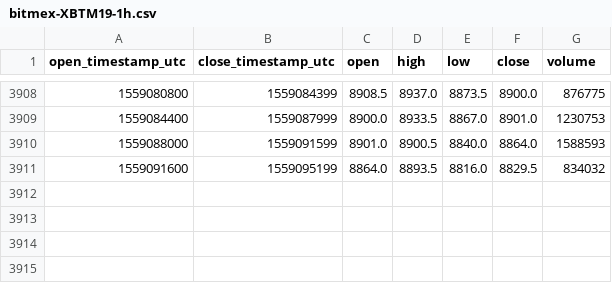
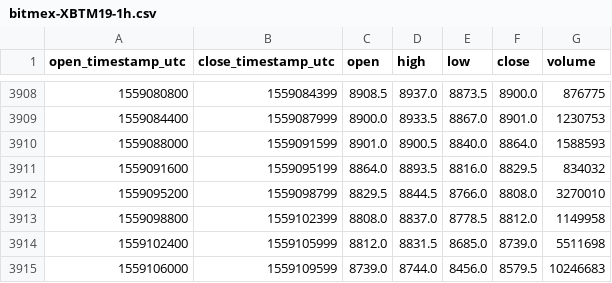
Before and after one commit to cryptobigbro/bitmex-XBTM19, a CSV file: bitmex-XBTM19-1h.csv, drawn as a sheet; only a part is shown, gaps mark what is left out.

Commit message:
Update OHLCV data.

```diff
--- a/bitmex-XBTM19-1h.csv
+++ b/bitmex-XBTM19-1h.csv
@@ -3911 +3911,5 @@ open_timestamp_utc,close_timestamp_utc,open,high,low,close,volume
 1559091600,1559095199,8864.0,8893.5,8816.0,8829.5,834032
+1559095200,1559098799,8829.5,8844.5,8766.0,8808.0,3270010
+1559098800,1559102399,8808.0,8837.0,8778.5,8812.0,1149958
+1559102400,1559105999,8812.0,8831.5,8685.0,8739.0,5511698
+1559106000,1559109599,8739.0,8744.0,8456.0,8579.5,10246683
```
